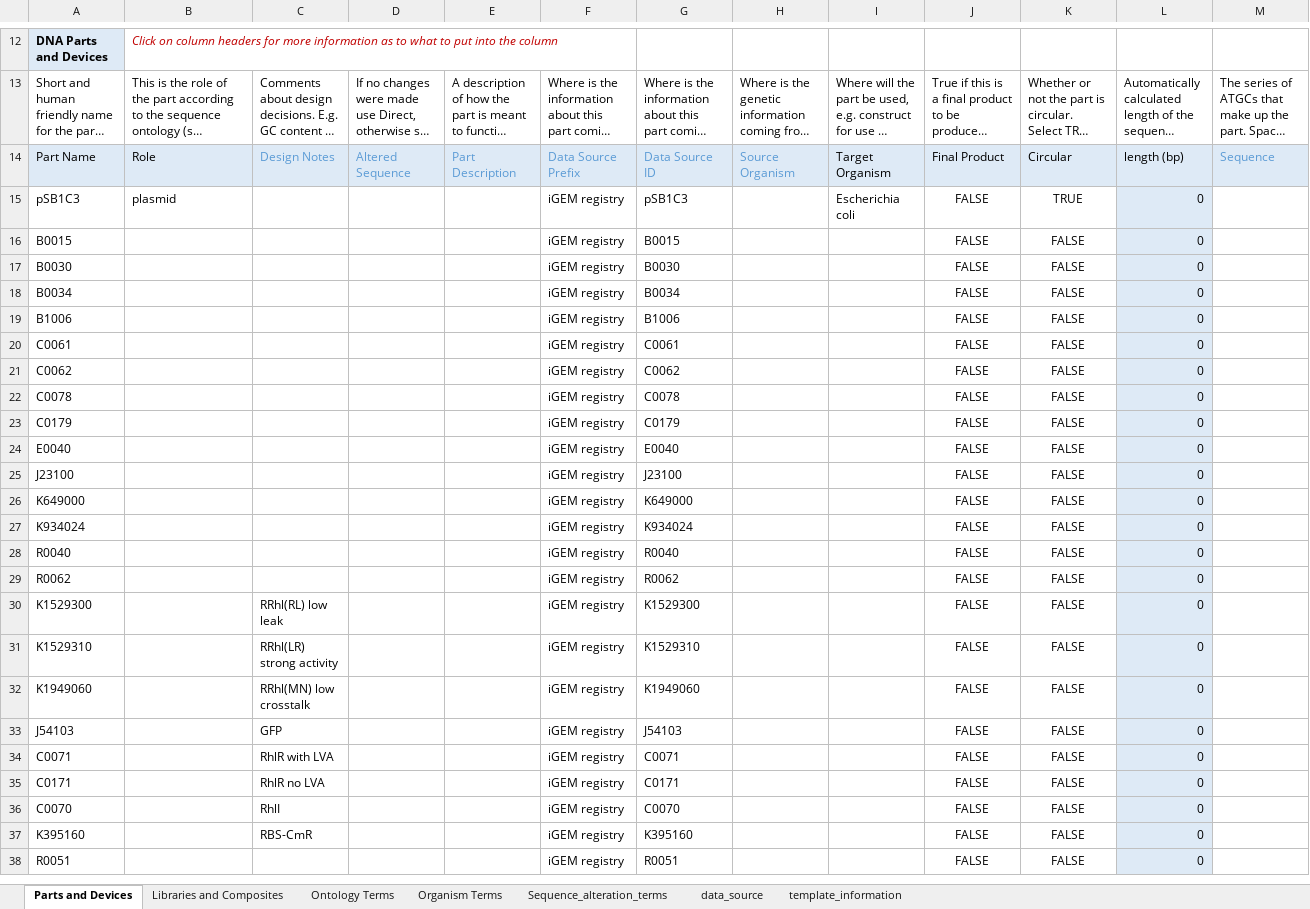
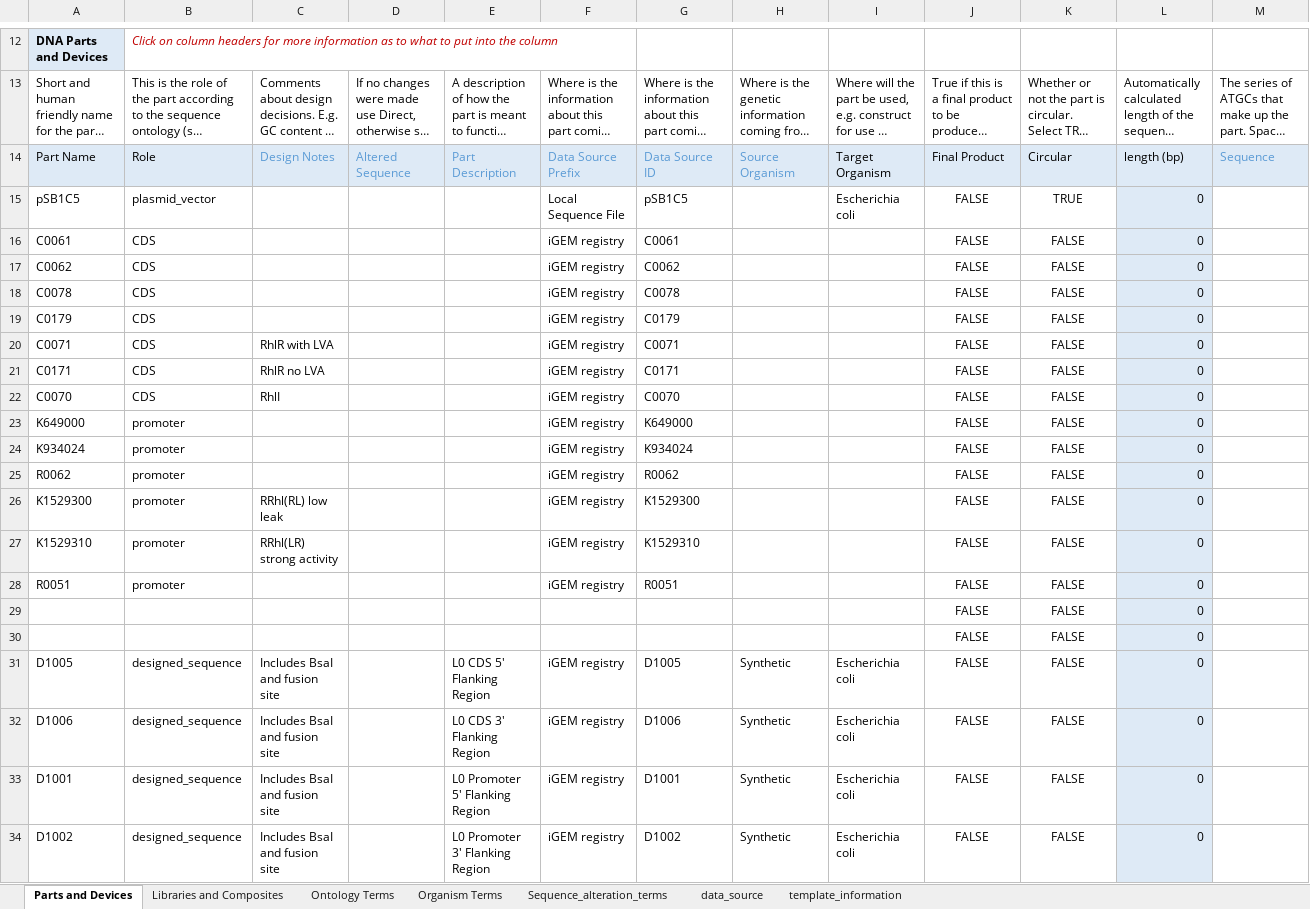
Before and after one commit to iGEM-Engineering/iGEM-distribution, an Excel workbook: Cell Cell communication/cell cell communication.xlsx, sheet Parts and Devices, drawn as a sheet; only a part is shown, gaps mark what is left out; long unchanged cells end in …; values as stored, in another font and other column widths than the file's, no borders; table styles not drawn; removed rows and columns are numbered as before the commit, all else as after; the diff covers the shown part only; the diff names each change by its address in the sheet, - before the commit and + after, or states it on an @@ line.

Commit message:
creating a basic part version of the cell-cell communication package for synthesis

```diff
--- a/Cell Cell communication/cell cell communication.xlsx (sheet Parts and Devices)
+++ b/Cell Cell communication/cell cell communication.xlsx (sheet Parts and Devices)
-A15: pSB1C3
+A15: pSB1C5
-B15: plasmid
+B15: plasmid_vector
-F15: iGEM registry
+F15: Local Sequence File
-G15: pSB1C3
+G15: pSB1C5
-row 16: B0015 |  |  |  |  | iGEM registry | B0015 |  |  | FALSE | FALSE | 0
-row 17: B0030 |  |  |  |  | iGEM registry | B0030 |  |  | FALSE | FALSE | 0
-row 18: B0034 |  |  |  |  | iGEM registry | B0034 |  |  | FALSE | FALSE | 0
-row 19: B1006 |  |  |  |  | iGEM registry | B1006 |  |  | FALSE | FALSE | 0
-B16:B19: (empty)
+B16:B19: CDS
+row 20: C0071 | CDS | RhlR with LVA |  |  | iGEM registry | C0071 |  |  | FALSE | FALSE | 0
+row 21: C0171 | CDS | RhlR no LVA |  |  | iGEM registry | C0171 |  |  | FALSE | FALSE | 0
-A22: E0040
+A22: C0070
-B22: (empty)
+B22: CDS
-C22: (empty)
+C22: RhlI
-G22: E0040
+G22: C0070
-row 25: J23100 |  |  |  |  | iGEM registry | J23100 |  |  | FALSE | FALSE | 0
-B23:B24: (empty)
+B23:B24: promoter
-row 28: R0040 |  |  |  |  | iGEM registry | R0040 |  |  | FALSE | FALSE | 0
-B25:B27: (empty)
+B25:B27: promoter
-row 32: K1949060 |  | RRhl(MN) low crosstalk |  |  | iGEM registry | K1949060 |  |  | FALSE | FALSE | 0
-row 33: J54103 |  | GFP |  |  | iGEM registry | J54103 |  |  | FALSE | FALSE | 0
-row 34: C0071 |  | RhlR with LVA |  |  | iGEM registry | C0071 |  |  | FALSE | FALSE | 0
-row 35: C0171 |  | RhlR no LVA |  |  | iGEM registry | C0171 |  |  | FALSE | FALSE | 0
-row 36: C0070 |  | RhlI |  |  | iGEM registry | C0070 |  |  | FALSE | FALSE | 0
-row 37: K395160 |  | RBS-CmR |  |  | iGEM registry | K395160 |  |  | FALSE | FALSE | 0
-B28: (empty)
+B28: promoter
+row 29:  |  |  |  |  |  |  |  |  | FALSE | FALSE | 0
+row 30:  |  |  |  |  |  |  |  |  | FALSE | FALSE | 0
+row 31: D1005 | designed_sequence | Includes BsaI and fusion site |  | L0 CDS 5' Flanking Region | iGEM registry | D1005 | Synthetic | Escherichia coli | FALSE | FALSE | 0
+row 32: D1006 | designed_sequence | Includes BsaI and fusion site |  | L0 CDS 3' Flanking Region | iGEM registry | D1006 | Synthetic | Escherichia coli | FALSE | FALSE | 0
+row 33: D1001 | designed_sequence | Includes BsaI and fusion site |  | L0 Promoter 5' Flanking Region | iGEM registry | D1001 | Synthetic | Escherichia coli | FALSE | FALSE | 0
+row 34: D1002 | designed_sequence | Includes BsaI and fusion site |  | L0 Promoter 3' Flanking Region | iGEM registry | D1002 | Synthetic | Escherichia coli | FALSE | FALSE | 0
```
Also changed, not shown: 4 added rows elsewhere in this sheet, sheet Libraries and Composites, Terminators/Terminators.xlsx.
